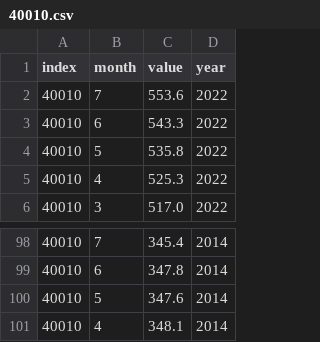
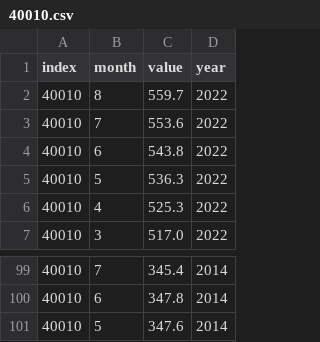
Before and after one commit to danielbraun/data, a CSV file: il/gov/cbs/prices/40010.csv, drawn as a sheet; only a part is shown, gaps mark what is left out.

Commit message:
Update 40010.csv

```diff
--- a/il/gov/cbs/prices/40010.csv
+++ b/il/gov/cbs/prices/40010.csv
@@ -1,5 +1,6 @@
 index,month,value,year
+40010,8,559.7,2022
 40010,7,553.6,2022
-40010,6,543.3,2022
-40010,5,535.8,2022
+40010,6,543.8,2022
+40010,5,536.3,2022
 40010,4,525.3,2022
@@ -100,2 +101 @@ index,month,value,year
 40010,5,347.6,2014
-40010,4,348.1,2014
```
